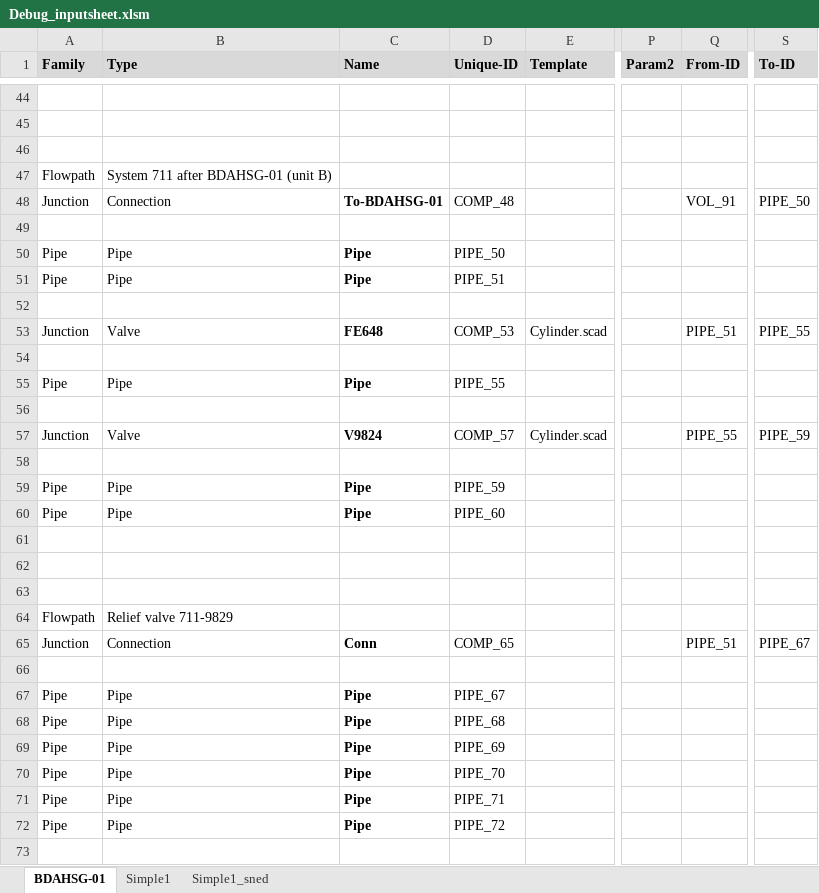
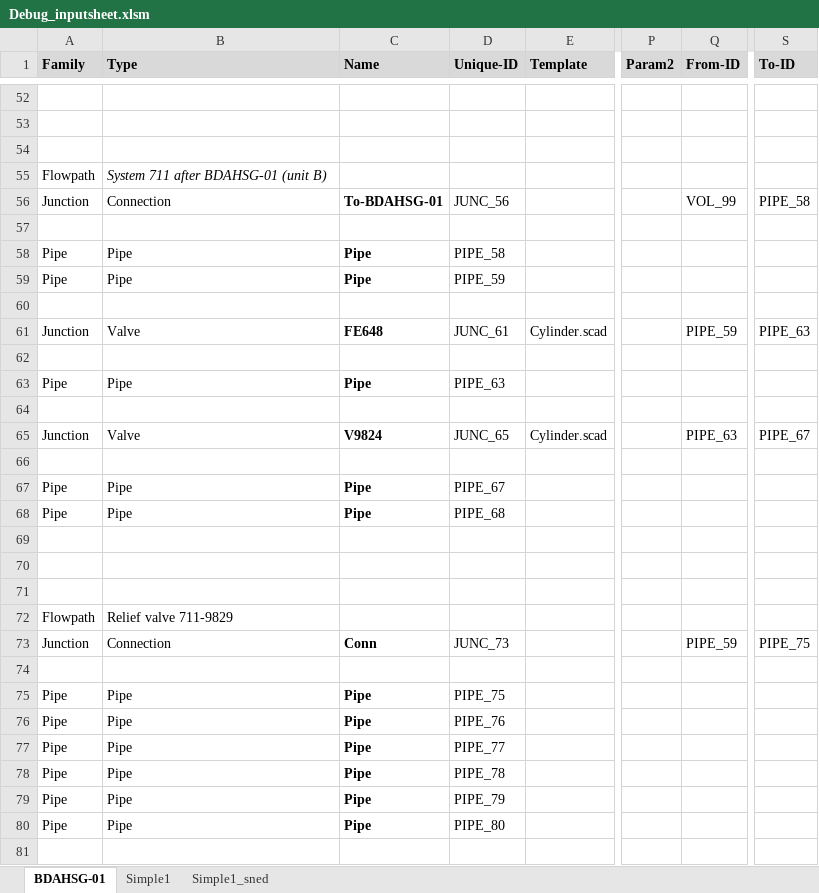
Before and after one commit to danneedebro/XlsPipePlot, an Excel workbook: source/bin/Debug/inputsheet/Debug_inputsheet.xlsm, sheet BDAHSG-01, drawn as a sheet; only a part is shown, gaps mark what is left out; values as stored, in another font and other column widths than the file's, no borders; charts and pictures and conditional formats not drawn; addresses are those after the commit; the diff covers the shown part only; the diff names each change by its address in the sheet, - before the commit and + after, or states it on an @@ line.

```diff
--- a/source/bin/Debug/inputsheet/Debug_inputsheet.xlsm (sheet BDAHSG-01)
+++ b/source/bin/Debug/inputsheet/Debug_inputsheet.xlsm (sheet BDAHSG-01)
-B55 italic: off
+B55 italic: on
-D56 (Unique-ID): COMP_48
+D56 (Unique-ID): JUNC_56
-Q56 (From-ID): VOL_91
+Q56 (From-ID): VOL_99
-S56 (To-ID): PIPE_50
+S56 (To-ID): PIPE_58
-D58 (Unique-ID): PIPE_50
+D58 (Unique-ID): PIPE_58
-D59 (Unique-ID): PIPE_51
+D59 (Unique-ID): PIPE_59
-D61 (Unique-ID): COMP_53
+D61 (Unique-ID): JUNC_61
-Q61 (From-ID): PIPE_51
+Q61 (From-ID): PIPE_59
-S61 (To-ID): PIPE_55
+S61 (To-ID): PIPE_63
-D63 (Unique-ID): PIPE_55
+D63 (Unique-ID): PIPE_63
-D65 (Unique-ID): COMP_57
+D65 (Unique-ID): JUNC_65
-Q65 (From-ID): PIPE_55
+Q65 (From-ID): PIPE_63
-S65 (To-ID): PIPE_59
+S65 (To-ID): PIPE_67
-D67 (Unique-ID): PIPE_59
+D67 (Unique-ID): PIPE_67
-D68 (Unique-ID): PIPE_60
+D68 (Unique-ID): PIPE_68
-D73 (Unique-ID): COMP_65
+D73 (Unique-ID): JUNC_73
-Q73 (From-ID): PIPE_51
+Q73 (From-ID): PIPE_59
-S73 (To-ID): PIPE_67
+S73 (To-ID): PIPE_75
-D75 (Unique-ID): PIPE_67
+D75 (Unique-ID): PIPE_75
-D76 (Unique-ID): PIPE_68
+D76 (Unique-ID): PIPE_76
-D77 (Unique-ID): PIPE_69
+D77 (Unique-ID): PIPE_77
-D78 (Unique-ID): PIPE_70
+D78 (Unique-ID): PIPE_78
-D79 (Unique-ID): PIPE_71
+D79 (Unique-ID): PIPE_79
-D80 (Unique-ID): PIPE_72
+D80 (Unique-ID): PIPE_80
```
Also changed, not shown: 8 added rows, 58 edited cells and cell formats elsewhere in this sheet, formulas that keep their value, 12 other files.
